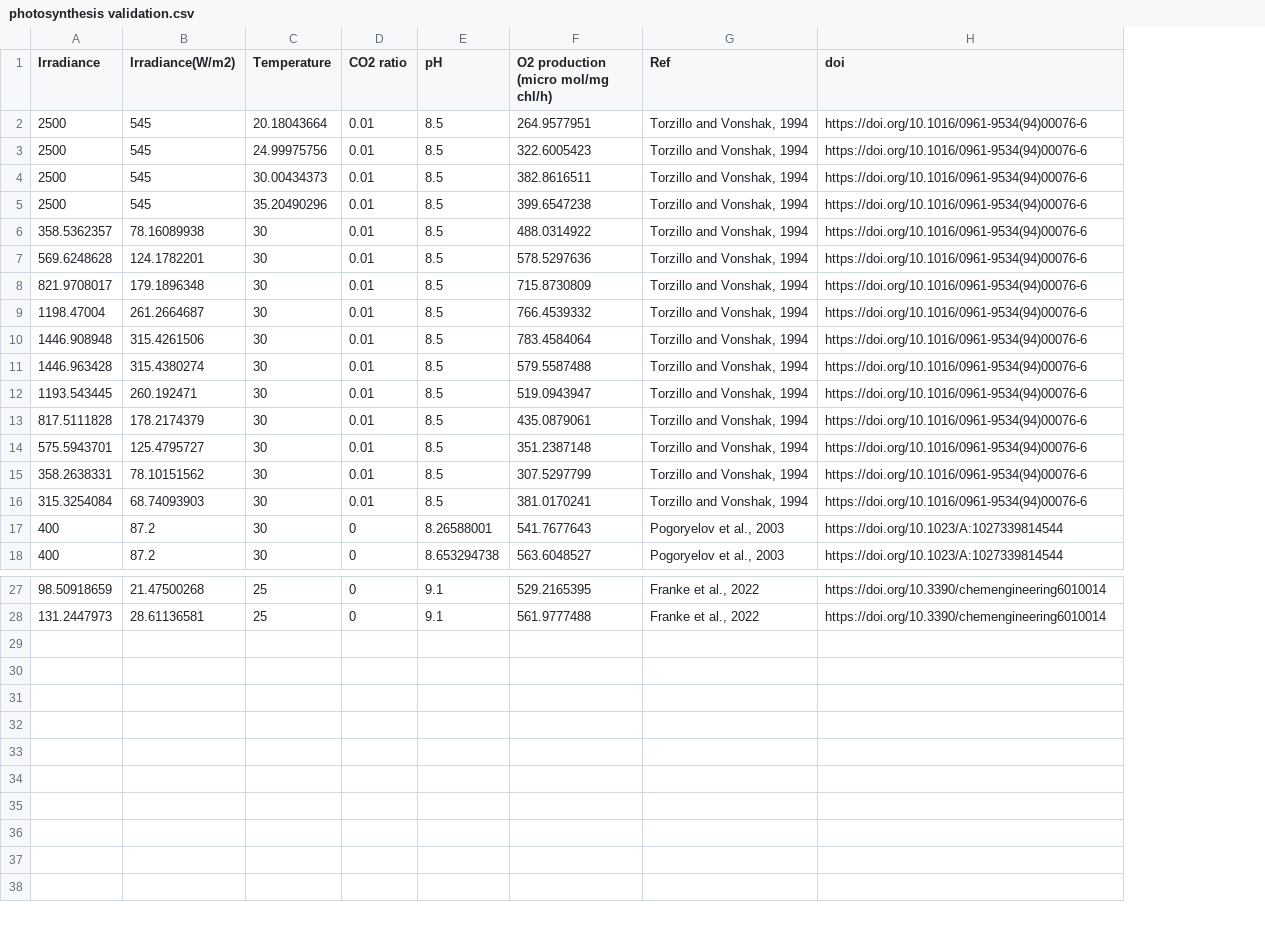
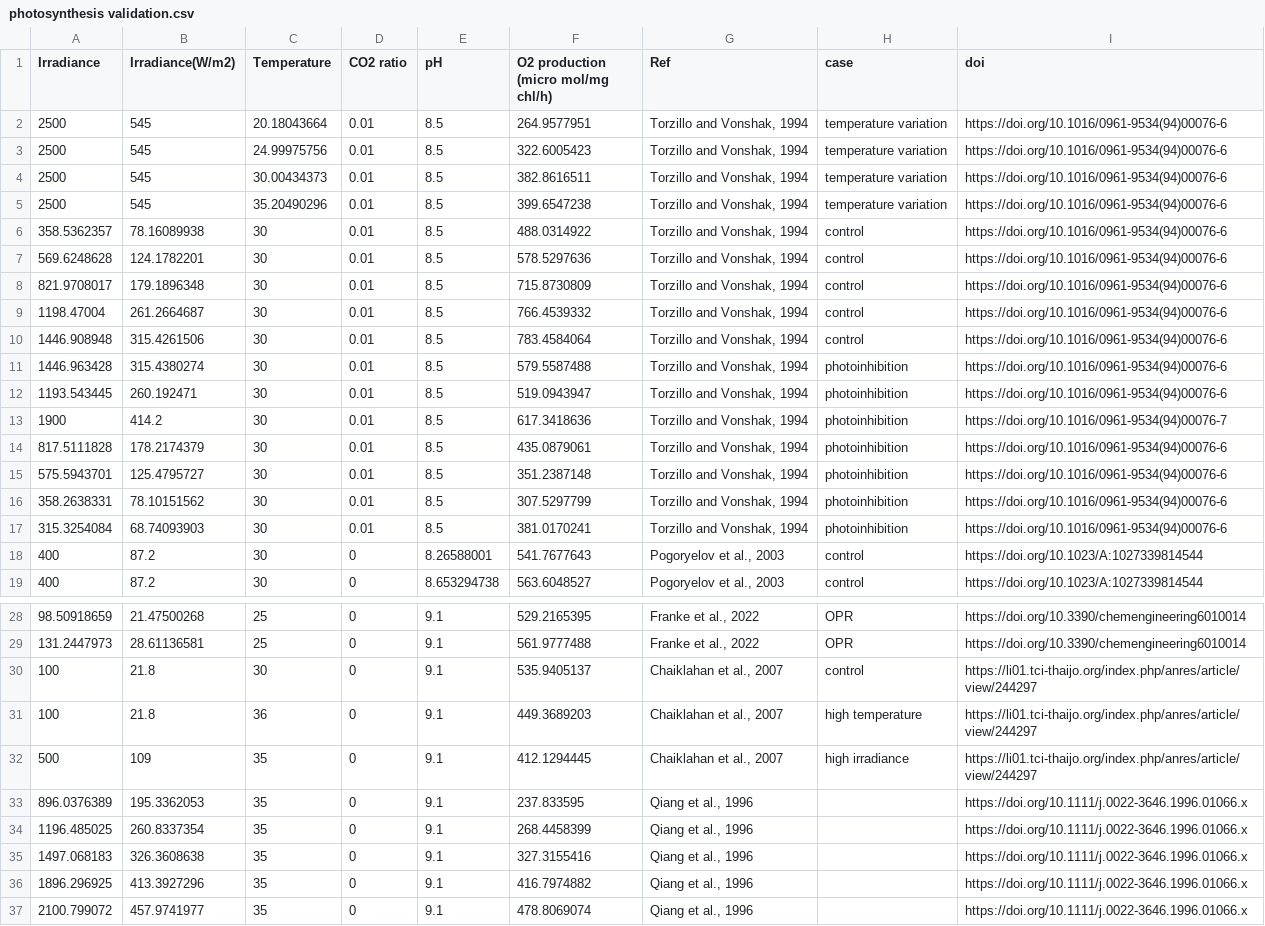
Before and after one commit to syauqiabcde/Bioreactor-RL, a CSV file: code/photosynthesis validation.csv, drawn as a sheet; only a part is shown, gaps mark what is left out; the diff names each change by its address in the sheet, - before the commit and + after, or states it on an @@ line.

Commit message:
Adding validation for photosynthesis

```diff
--- a/code/photosynthesis validation.csv
+++ b/code/photosynthesis validation.csv
+column H (case), rows 2-12: temperature variation | temperature variation | temperature variation | temperature variation | control | control | control | control | control | photoinhibition | photoinhibition; rows 14-19: photoinhibition | photoinhibition | photoinhibition | photoinhibition | control | control; rows 28-29: OPR | OPR
+row 13: 1900 | 414.2 | 30 | 0.01 | 8.5 | 617.3418636 | Torzillo and Vonshak, 1994 | photoinhibition | https://doi.org/10.1016/0961-9534(94)00076-7
+row 30: 100 | 21.8 | 30 | 0 | 9.1 | 535.9405137 | Chaiklahan et al., 2007 | control | https://li01.tci-thaijo.org/index.php/anres/article/view/244297
+row 31: 100 | 21.8 | 36 | 0 | 9.1 | 449.3689203 | Chaiklahan et al., 2007 | high temperature | https://li01.tci-thaijo.org/index.php/anres/article/view/244297
+row 32: 500 | 109 | 35 | 0 | 9.1 | 412.1294445 | Chaiklahan et al., 2007 | high irradiance | https://li01.tci-thaijo.org/index.php/anres/article/view/244297
+row 33: 896.0376389 | 195.3362053 | 35 | 0 | 9.1 | 237.833595 | Qiang et al., 1996 |  | https://doi.org/10.1111/j.0022-3646.1996.01066.x
+row 34: 1196.485025 | 260.8337354 | 35 | 0 | 9.1 | 268.4458399 | Qiang et al., 1996 |  | https://doi.org/10.1111/j.0022-3646.1996.01066.x
+row 35: 1497.068183 | 326.3608638 | 35 | 0 | 9.1 | 327.3155416 | Qiang et al., 1996 |  | https://doi.org/10.1111/j.0022-3646.1996.01066.x
+row 36: 1896.296925 | 413.3927296 | 35 | 0 | 9.1 | 416.7974882 | Qiang et al., 1996 |  | https://doi.org/10.1111/j.0022-3646.1996.01066.x
+row 37: 2100.799072 | 457.9741977 | 35 | 0 | 9.1 | 478.8069074 | Qiang et al., 1996 |  | https://doi.org/10.1111/j.0022-3646.1996.01066.x
```
Also changed, not shown: 1 other file.
